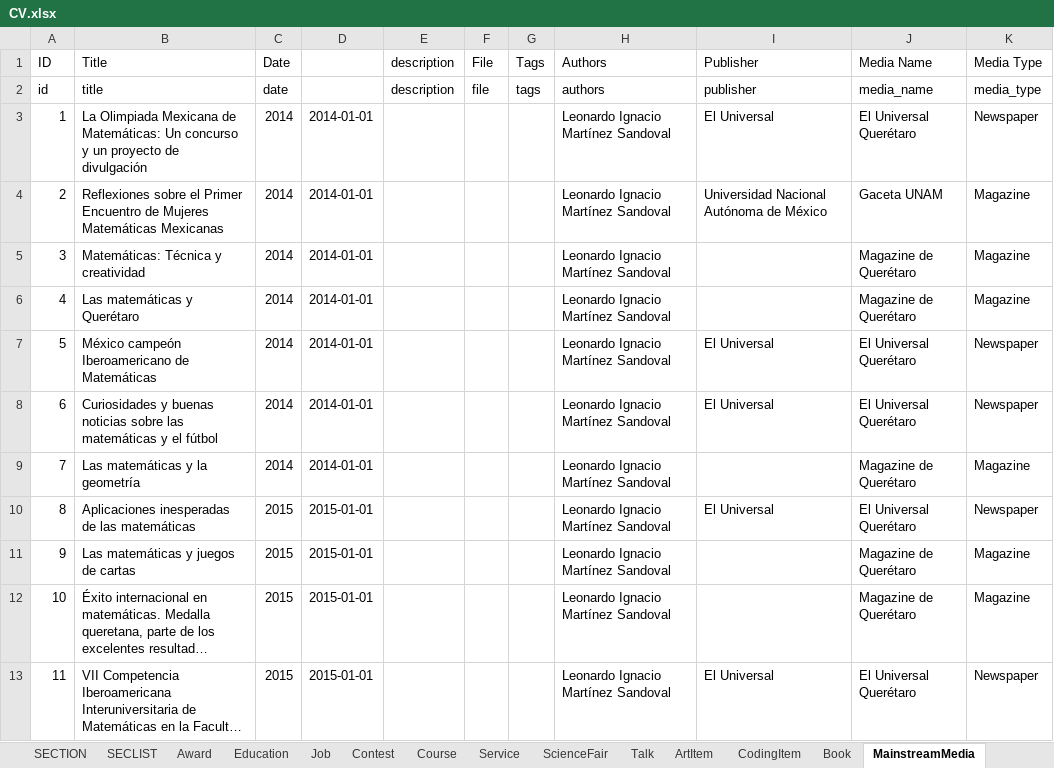
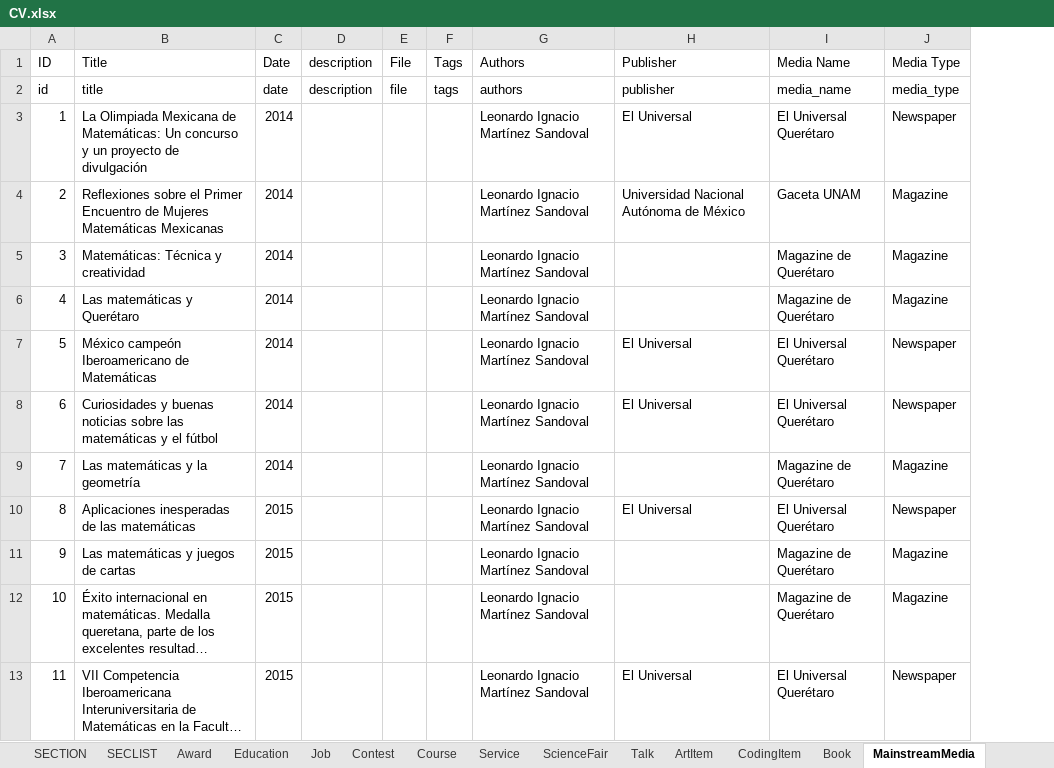
Before and after one commit to leomtz/personalpage, an Excel workbook: personalpage/data/CV.xlsx, sheet MainstreamMedia, drawn as a sheet; long unchanged cells end in …; values as stored, in another font and other column widths than the file's, no borders; the diff names each change by its address in the sheet, - before the commit and + after, or states it on an @@ line.

```diff
--- a/personalpage/data/CV.xlsx (sheet MainstreamMedia)
+++ b/personalpage/data/CV.xlsx (sheet MainstreamMedia)
-column D, rows 3-13: 2014-01-01 | 2014-01-01 | 2014-01-01 | 2014-01-01 | 2014-01-01 | 2014-01-01 | 2014-01-01 | 2015-01-01 | 2015-01-01 | 2015-01-01 | 2015-01-01
```
Also changed, not shown: sheet Contest, sheet ScientificPublication, sheet Course, hidden cells, 14 other files.
